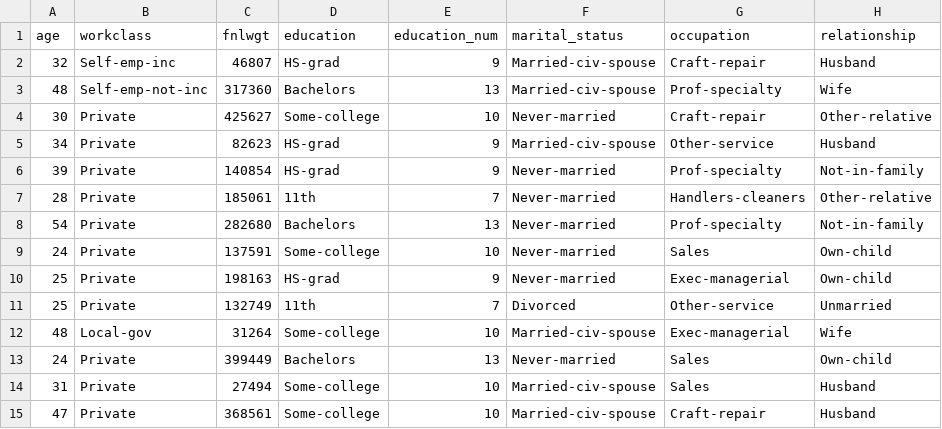
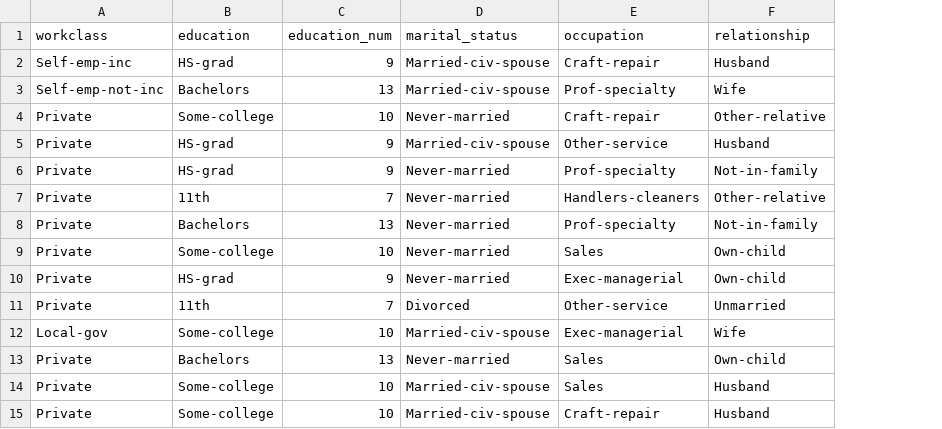
Before and after one commit to alyanisaelsa/dataset, a CSV file: dataset.csv, drawn as a sheet; only a part is shown; the diff names each change by its address in the sheet, - before the commit and + after, or states it on an @@ line.

Commit message:
Add files via upload

```diff
--- a/dataset.csv
+++ b/dataset.csv
-column A (age), rows 2-15: 32 | 48 | 30 | 34 | 39 | 28 | 54 | 24 | 25 | 25 | 48 | 24 | 31 | 47
-column C (fnlwgt), rows 2-15: 46807 | 317360 | 425627 | 82623 | 140854 | 185061 | 282680 | 137591 | 198163 | 132749 | 31264 | 399449 | 27494 | 368561
```
